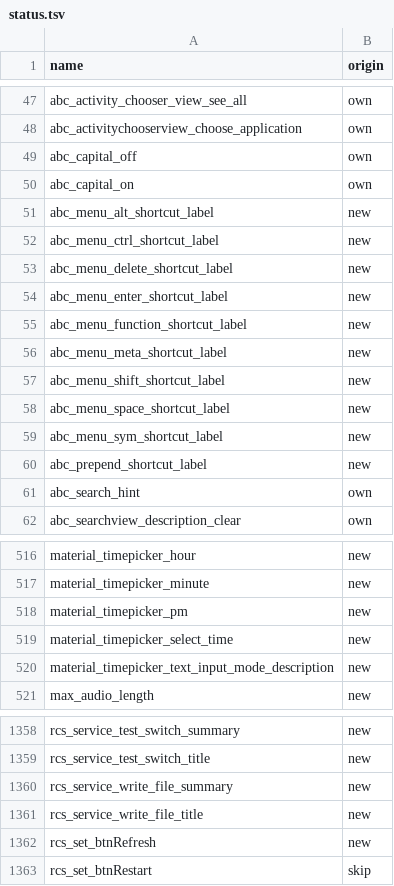
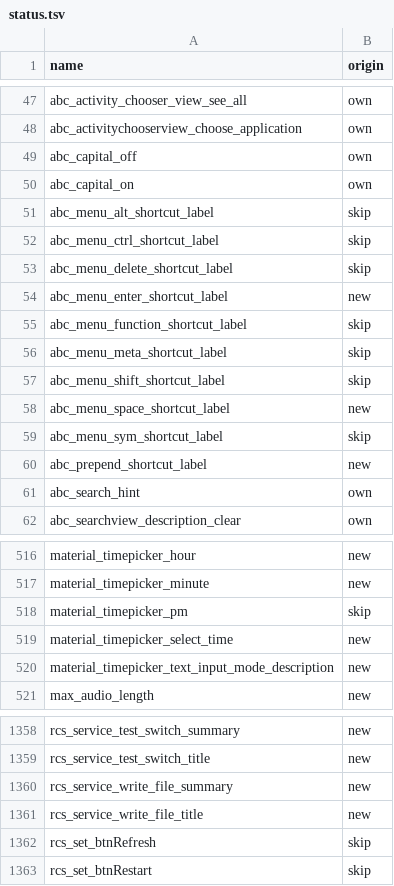
Before and after one commit to NeonCatRC/flyme_overlays_ru, a TSV file: flyme12/Mms/status.tsv, drawn as a sheet; only a part is shown, gaps mark what is left out.

```diff
--- a/flyme12/Mms/status.tsv
+++ b/flyme12/Mms/status.tsv
@@ -50,11 +50,11 @@ abc_capital_off	own
 abc_capital_on	own
-abc_menu_alt_shortcut_label	new
-abc_menu_ctrl_shortcut_label	new
-abc_menu_delete_shortcut_label	new
+abc_menu_alt_shortcut_label	skip
+abc_menu_ctrl_shortcut_label	skip
+abc_menu_delete_shortcut_label	skip
 abc_menu_enter_shortcut_label	new
-abc_menu_function_shortcut_label	new
-abc_menu_meta_shortcut_label	new
-abc_menu_shift_shortcut_label	new
+abc_menu_function_shortcut_label	skip
+abc_menu_meta_shortcut_label	skip
+abc_menu_shift_shortcut_label	skip
 abc_menu_space_shortcut_label	new
-abc_menu_sym_shortcut_label	new
+abc_menu_sym_shortcut_label	skip
 abc_prepend_shortcut_label	new
@@ -517,3 +517,3 @@ material_timepicker_hour	new
 material_timepicker_minute	new
-material_timepicker_pm	new
+material_timepicker_pm	skip
 material_timepicker_select_time	new
@@ -1361,3 +1361,3 @@ rcs_service_write_file_summary	new
 rcs_service_write_file_title	new
-rcs_set_btnRefresh	new
+rcs_set_btnRefresh	skip
 rcs_set_btnRestart	skip
```
Also changed, not shown: flyme12/Settings/status.tsv, flyme12/SystemUI/status.tsv, 8 other files.
